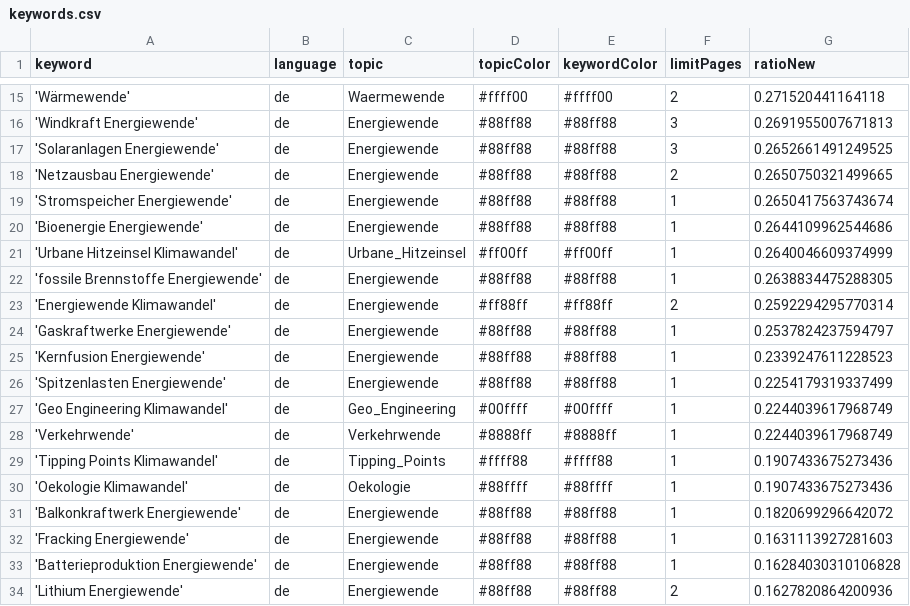
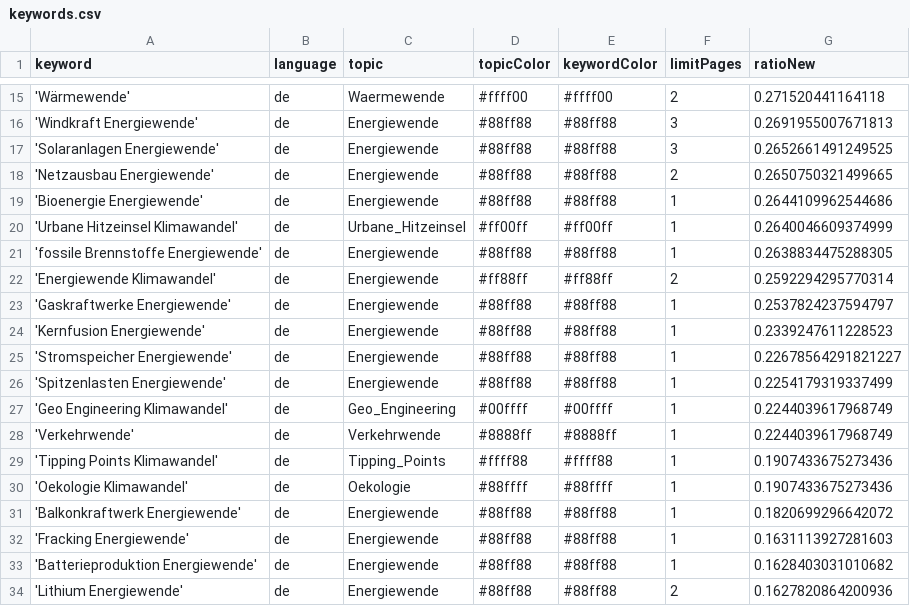
Before and after one commit to daschu83-news/climateIsComing, a CSV file: keywords.csv, drawn as a sheet; only a part is shown, gaps mark what is left out.

Commit message:
Commit from GitHub Actions (harvest:0.0)

```diff
--- a/keywords.csv
+++ b/keywords.csv
@@ -18,3 +18,2 @@ keyword,language,topic,topicColor,keywordColor,limitPages,ratioNew
 'Netzausbau Energiewende',de,Energiewende,#88ff88,#88ff88,2,0.2650750321499665
-'Stromspeicher Energiewende',de,Energiewende,#88ff88,#88ff88,1,0.2650417563743674
 'Bioenergie Energiewende',de,Energiewende,#88ff88,#88ff88,1,0.2644109962544686
@@ -25,2 +24,3 @@ keyword,language,topic,topicColor,keywordColor,limitPages,ratioNew
 'Kernfusion Energiewende',de,Energiewende,#88ff88,#88ff88,1,0.2339247611228523
+'Stromspeicher Energiewende',de,Energiewende,#88ff88,#88ff88,1,0.22678564291821227
 'Spitzenlasten Energiewende',de,Energiewende,#88ff88,#88ff88,1,0.2254179319337499
@@ -32,3 +32,3 @@ keyword,language,topic,topicColor,keywordColor,limitPages,ratioNew
 'Fracking Energiewende',de,Energiewende,#88ff88,#88ff88,1,0.1631113927281603
-'Batterieproduktion Energiewende',de,Energiewende,#88ff88,#88ff88,1,0.16284030310106828
+'Batterieproduktion Energiewende',de,Energiewende,#88ff88,#88ff88,1,0.1628403031010682
 'Lithium Energiewende',de,Energiewende,#88ff88,#88ff88,2,0.1627820864200936
```
